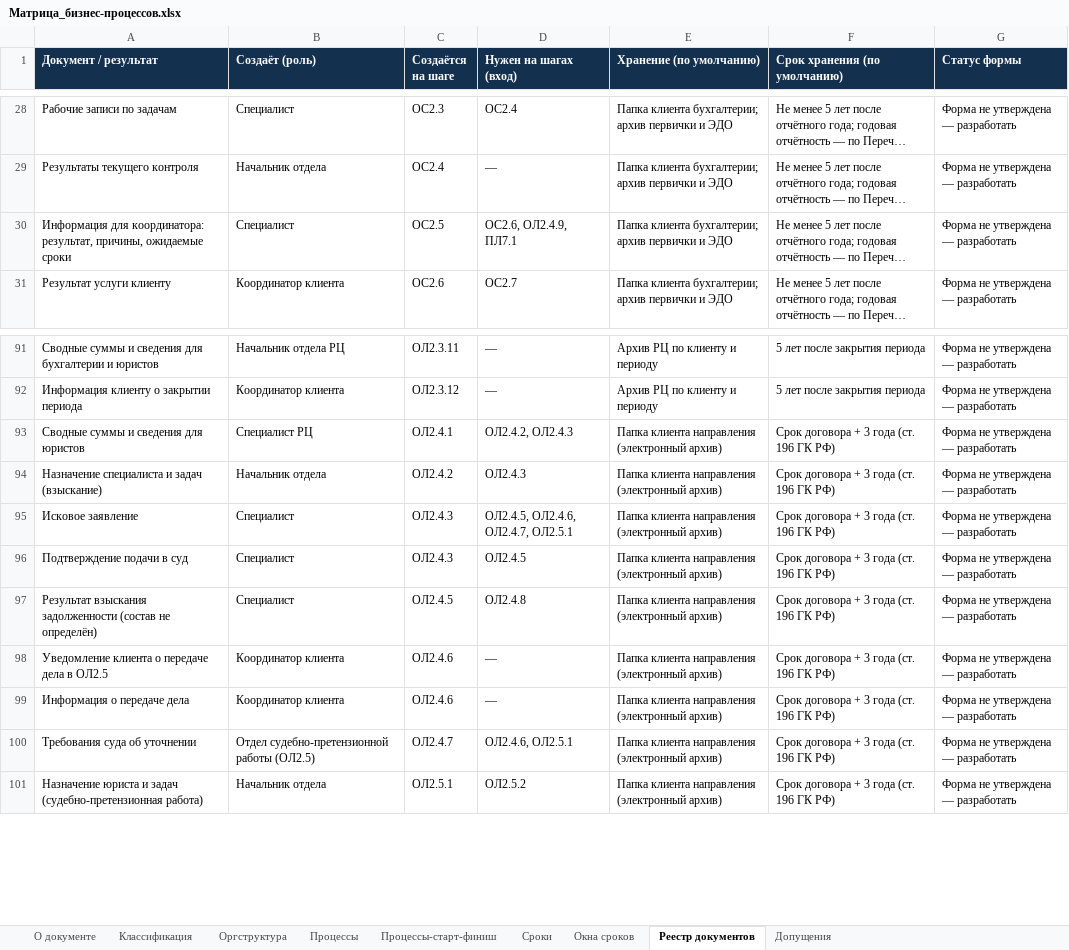
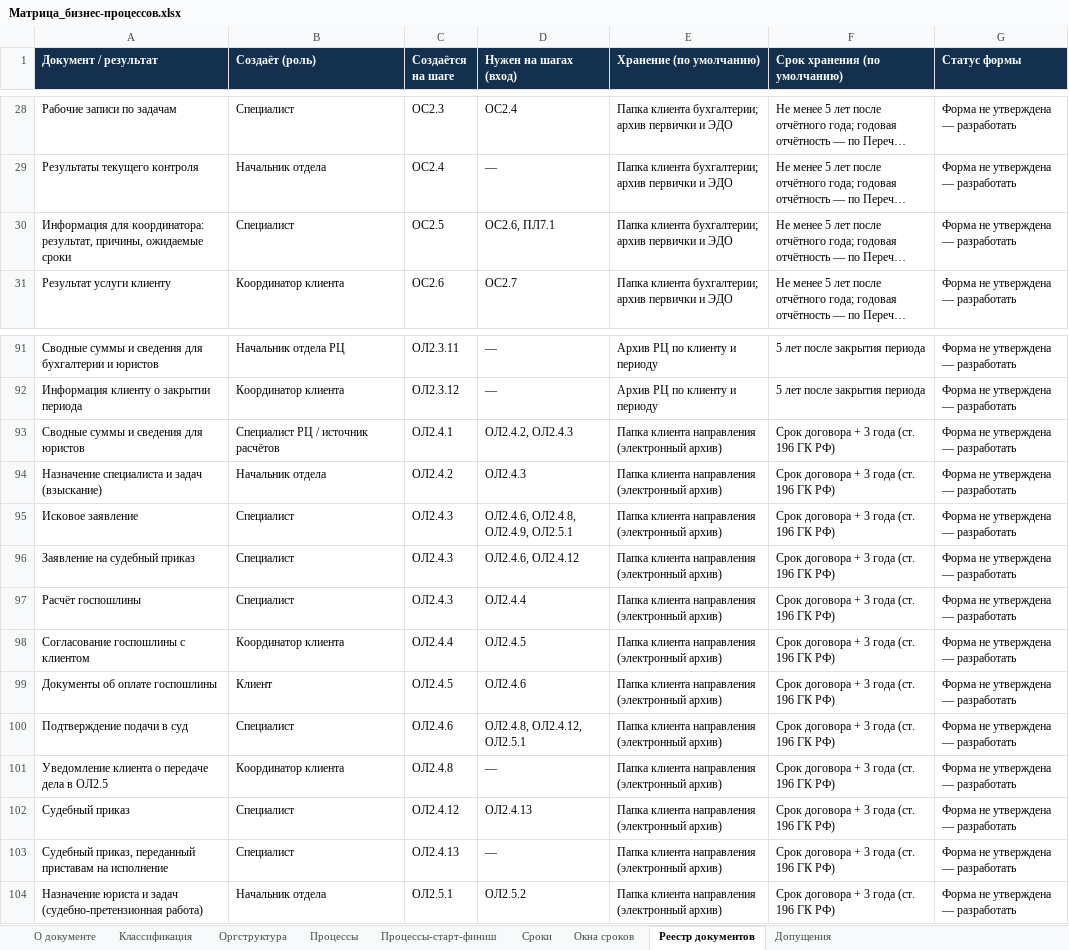
Before and after one commit to sbvxcdeqw1/vcb, an Excel workbook: bpm_docs/Матрица_бизнес-процессов.xlsx, sheet Реестр документов, drawn as a sheet; only a part is shown, gaps mark what is left out; long unchanged cells end in …; values as stored, in another font and other column widths than the file's, no borders; removed rows and columns are numbered as before the commit, all else as after; the diff names each change by its address in the sheet, - before the commit and + after, or states it on an @@ line.

```diff
--- a/bpm_docs/Матрица_бизнес-процессов.xlsx (sheet Реестр документов)
+++ b/bpm_docs/Матрица_бизнес-процессов.xlsx (sheet Реестр документов)
-D30 (Нужен на шагах (вход)): ОС2.6, ОЛ2.4.9, ПЛ7.1
+D30 (Нужен на шагах (вход)): ОС2.6, ПЛ7.1
-B93 (Создаёт (роль)): Специалист РЦ
+B93 (Создаёт (роль)): Специалист РЦ / источник расчётов
-D95 (Нужен на шагах (вход)): ОЛ2.4.5, ОЛ2.4.6, ОЛ2.4.7, ОЛ2.5.1
+D95 (Нужен на шагах (вход)): ОЛ2.4.6, ОЛ2.4.8, ОЛ2.4.9, ОЛ2.5.1
+row 96: Заявление на судебный приказ | Специалист | ОЛ2.4.3 | ОЛ2.4.6, ОЛ2.4.12 | Папка клиента направления (электронный архив) | Срок договора + 3 года (ст. 196 ГК РФ) | Форма не утверждена — разработать
+row 97: Расчёт госпошлины | Специалист | ОЛ2.4.3 | ОЛ2.4.4 | Папка клиента направления (электронный архив) | Срок договора + 3 года (ст. 196 ГК РФ) | Форма не утверждена — разработать
+row 98: Согласование госпошлины с клиентом | Координатор клиента | ОЛ2.4.4 | ОЛ2.4.5 | Папка клиента направления (электронный архив) | Срок договора + 3 года (ст. 196 ГК РФ) | Форма не утверждена — разработать
+row 99: Документы об оплате госпошлины | Клиент | ОЛ2.4.5 | ОЛ2.4.6 | Папка клиента направления (электронный архив) | Срок договора + 3 года (ст. 196 ГК РФ) | Форма не утверждена — разработать
-C100 (Создаётся на шаге): ОЛ2.4.3
+C100 (Создаётся на шаге): ОЛ2.4.6
-D100 (Нужен на шагах (вход)): ОЛ2.4.5
+D100 (Нужен на шагах (вход)): ОЛ2.4.8, ОЛ2.4.12, ОЛ2.5.1
-row 97: Результат взыскания задолженности (состав не определён) | Специалист | ОЛ2.4.5 | ОЛ2.4.8 | Папка клиента направления (электронный архив) | Срок договора + 3 года (ст. 196 ГК РФ) | Форма не утверждена — разработать
-C101 (Создаётся на шаге): ОЛ2.4.6
+C101 (Создаётся на шаге): ОЛ2.4.8
+row 102: Судебный приказ | Специалист | ОЛ2.4.12 | ОЛ2.4.13 | Папка клиента направления (электронный архив) | Срок договора + 3 года (ст. 196 ГК РФ) | Форма не утверждена — разработать
-A103 (Документ / результат): Информация о передаче дела
+A103 (Документ / результат): Судебный приказ, переданный приставам на исполнение
-B103 (Создаёт (роль)): Координатор клиента
+B103 (Создаёт (роль)): Специалист
-C103 (Создаётся на шаге): ОЛ2.4.6
+C103 (Создаётся на шаге): ОЛ2.4.13
-row 100: Требования суда об уточнении | Отдел судебно-претензионной работы (ОЛ2.5) | ОЛ2.4.7 | ОЛ2.4.6, ОЛ2.5.1 | Папка клиента направления (электронный архив) | Срок договора + 3 года (ст. 196 ГК РФ) | Форма не утверждена — разработать
```
Also changed, not shown: sheet Процессы, sheet Процессы-старт-финиш, sheet Классификация, sheet Допущения, sheet Оргструктура, 5 other files.
